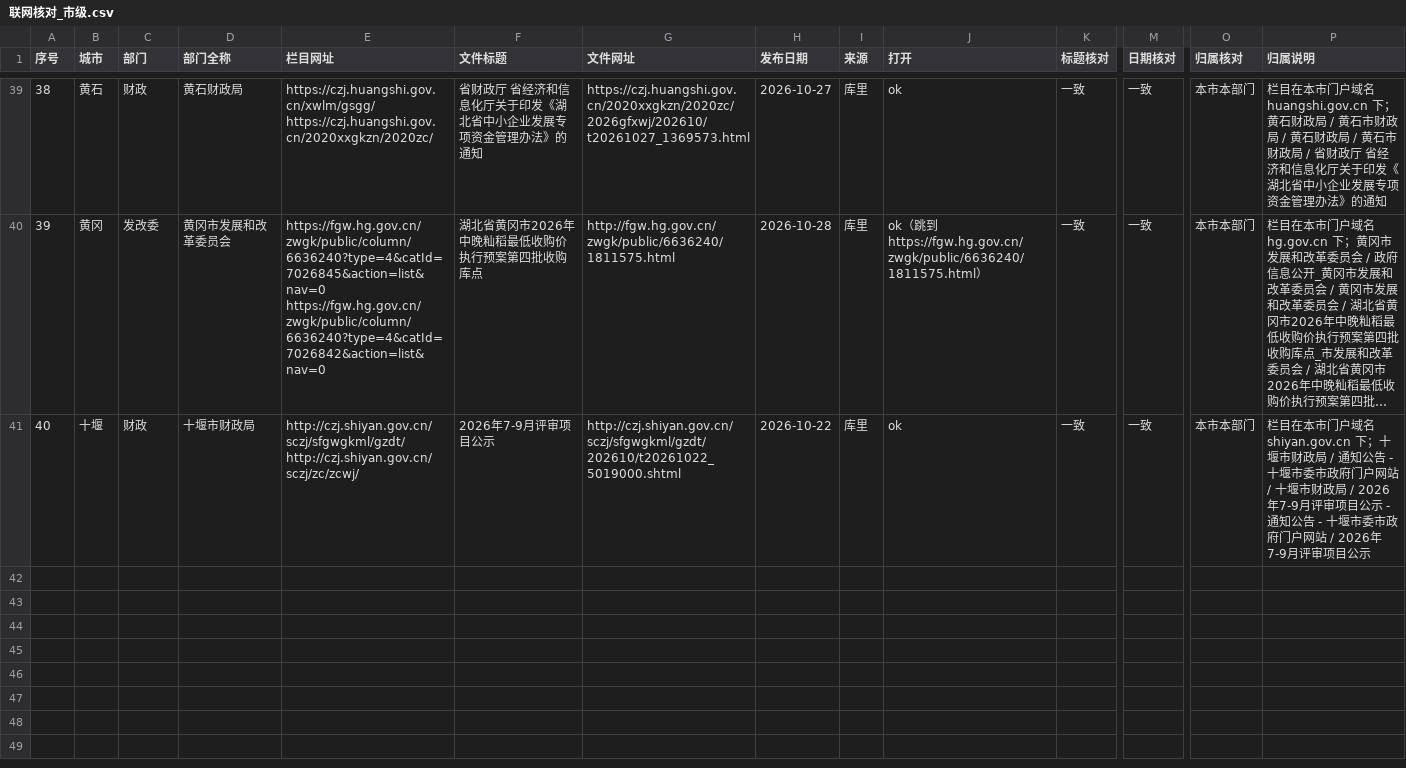
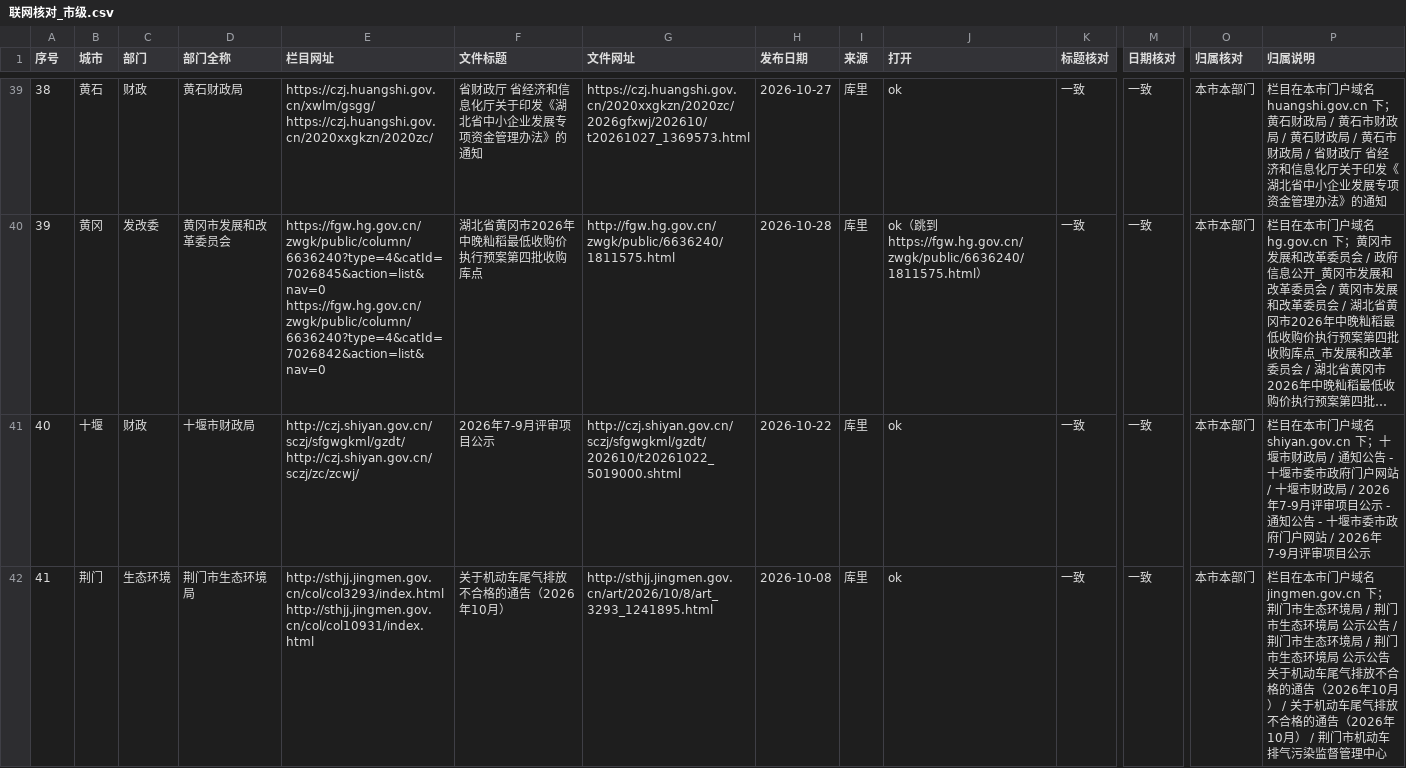
Before and after one commit to wanglei581/youju, a CSV file: docs/数据来源/全国覆盖/地市第二批/湖北/联网核对_市级.csv, drawn as a sheet; only a part is shown, gaps mark what is left out; long unchanged cells end in …; rows hold the shown columns only; the diff covers the shown part only; the diff names each change by its address in the sheet, - before the commit and + after, or states it on an @@ line.

```diff
--- a/docs/数据来源/全国覆盖/地市第二批/湖北/联网核对_市级.csv
+++ b/docs/数据来源/全国覆盖/地市第二批/湖北/联网核对_市级.csv
+row 42: 41 | 荆门 | 生态环境 | 荆门市生态环境局 | http://sthjj.jingmen.gov.cn/col/col3293/index.html http://sthjj.jingmen.gov.cn/col/col10931/index.html | 关于机动车尾气排放不合格的通告（2026年10月） | http://sthjj.jingmen.gov.cn/art/2026/10/8/art_3293_1241895.html | 2026-10-08 | 库里 | ok | 一致 | 一致 | 本市本部门 | 栏目在本市门户域名 jingmen.gov.cn 下；荆门市生态环境局 / 荆门市生态环境局 公示公告 / 荆门市生态环境局 / 荆门市生态环境局 公示公告 关于机动车尾气排放不合格的通告（2026年10月） / 关于机动车尾气排放不合格的通告（2026年10月） / 荆门市机动车排气污染监督管理中心
```
Also changed, not shown: 1 added row elsewhere in this file, docs/数据来源/全国覆盖/地市第二批/山东/联网核对_市级.csv, docs/数据来源/全国覆盖/地市第二批/河北/联网核对_市级.csv, 18 other files.
